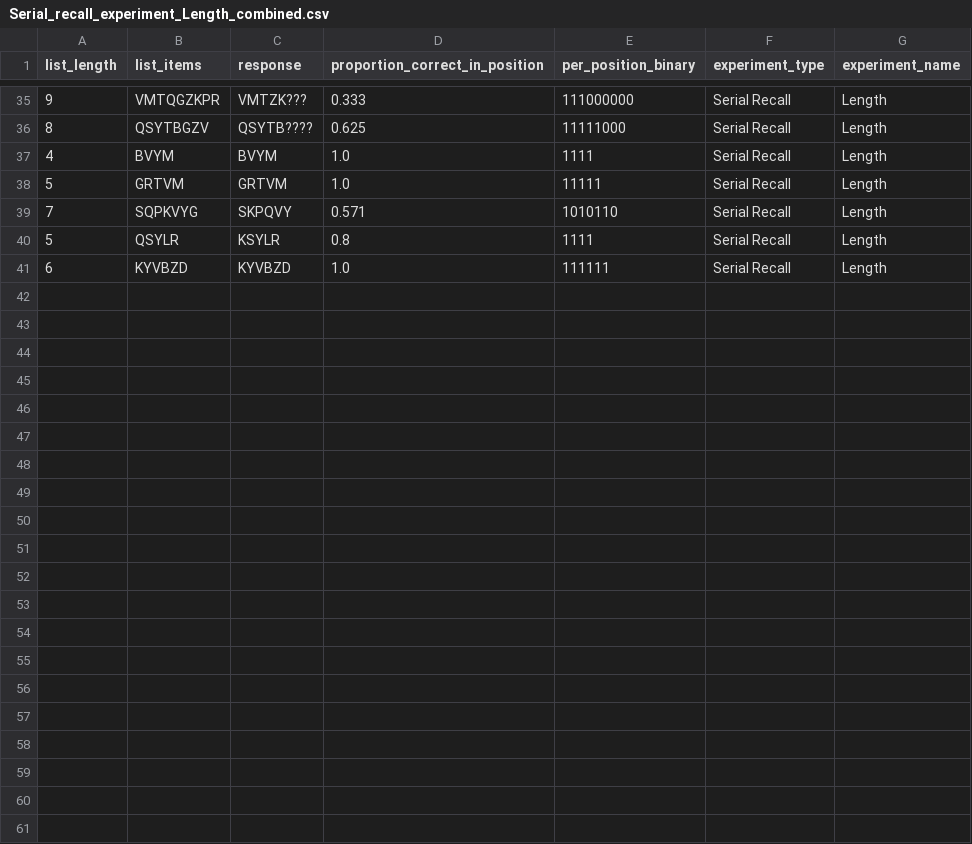
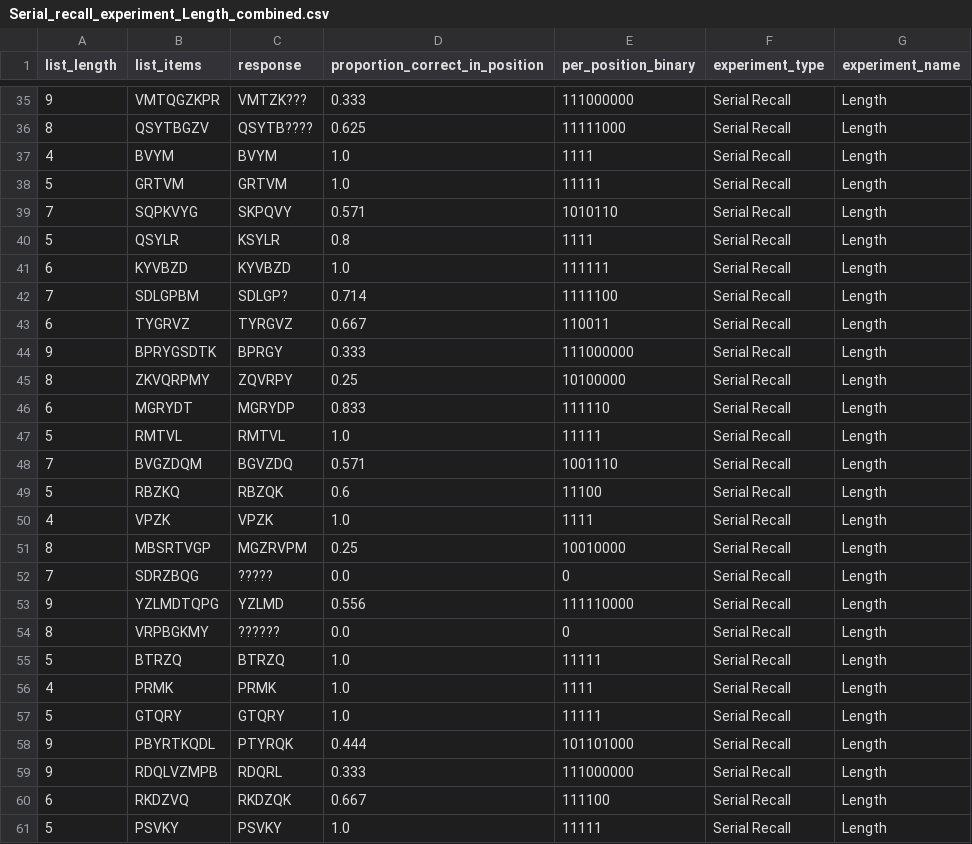
Before and after one commit to RABL1N/-02464-Project-1, a CSV file: combined_data/Serial_recall_experiment_Length_combined.csv, drawn as a sheet; only a part is shown, gaps mark what is left out; the diff names each change by its address in the sheet, - before the commit and + after, or states it on an @@ line.

```diff
--- a/combined_data/Serial_recall_experiment_Length_combined.csv
+++ b/combined_data/Serial_recall_experiment_Length_combined.csv
+row 42: 7 | SDLGPBM | SDLGP? | 0.714 | 1111100 | Serial Recall | Length
+row 43: 6 | TYGRVZ | TYRGVZ | 0.667 | 110011 | Serial Recall | Length
+row 44: 9 | BPRYGSDTK | BPRGY | 0.333 | 111000000 | Serial Recall | Length
+row 45: 8 | ZKVQRPMY | ZQVRPY | 0.25 | 10100000 | Serial Recall | Length
+row 46: 6 | MGRYDT | MGRYDP | 0.833 | 111110 | Serial Recall | Length
+row 47: 5 | RMTVL | RMTVL | 1.0 | 11111 | Serial Recall | Length
+row 48: 7 | BVGZDQM | BGVZDQ | 0.571 | 1001110 | Serial Recall | Length
+row 49: 5 | RBZKQ | RBZQK | 0.6 | 11100 | Serial Recall | Length
+row 50: 4 | VPZK | VPZK | 1.0 | 1111 | Serial Recall | Length
+row 51: 8 | MBSRTVGP | MGZRVPM | 0.25 | 10010000 | Serial Recall | Length
+row 52: 7 | SDRZBQG | ????? | 0.0 | 0 | Serial Recall | Length
+row 53: 9 | YZLMDTQPG | YZLMD | 0.556 | 111110000 | Serial Recall | Length
+row 54: 8 | VRPBGKMY | ?????? | 0.0 | 0 | Serial Recall | Length
+row 55: 5 | BTRZQ | BTRZQ | 1.0 | 11111 | Serial Recall | Length
+row 56: 4 | PRMK | PRMK | 1.0 | 1111 | Serial Recall | Length
+row 57: 5 | GTQRY | GTQRY | 1.0 | 11111 | Serial Recall | Length
+row 58: 9 | PBYRTKQDL | PTYRQK | 0.444 | 101101000 | Serial Recall | Length
+row 59: 9 | RDQLVZMPB | RDQRL | 0.333 | 111000000 | Serial Recall | Length
+row 60: 6 | RKDZVQ | RKDZQK | 0.667 | 111100 | Serial Recall | Length
+row 61: 5 | PSVKY | PSVKY | 1.0 | 11111 | Serial Recall | Length
```
Also changed, not shown: combined_data/Free_recall_experiment_Baseline_combined.csv, combined_data/Free_recall_experiment_Suppression_combined.csv, 22 other files.
